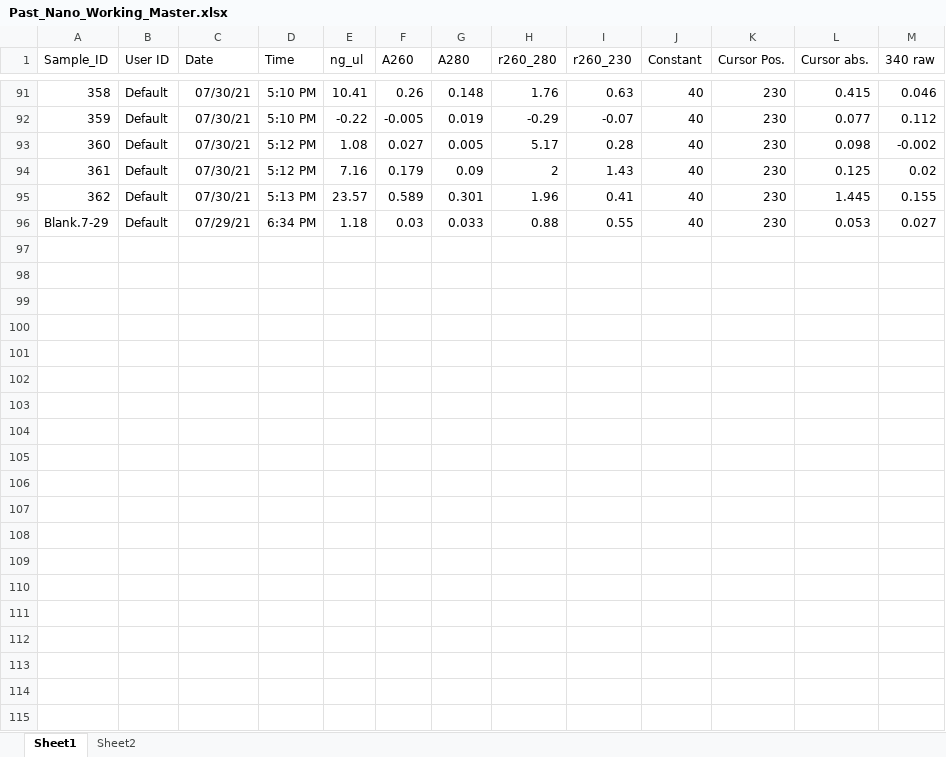
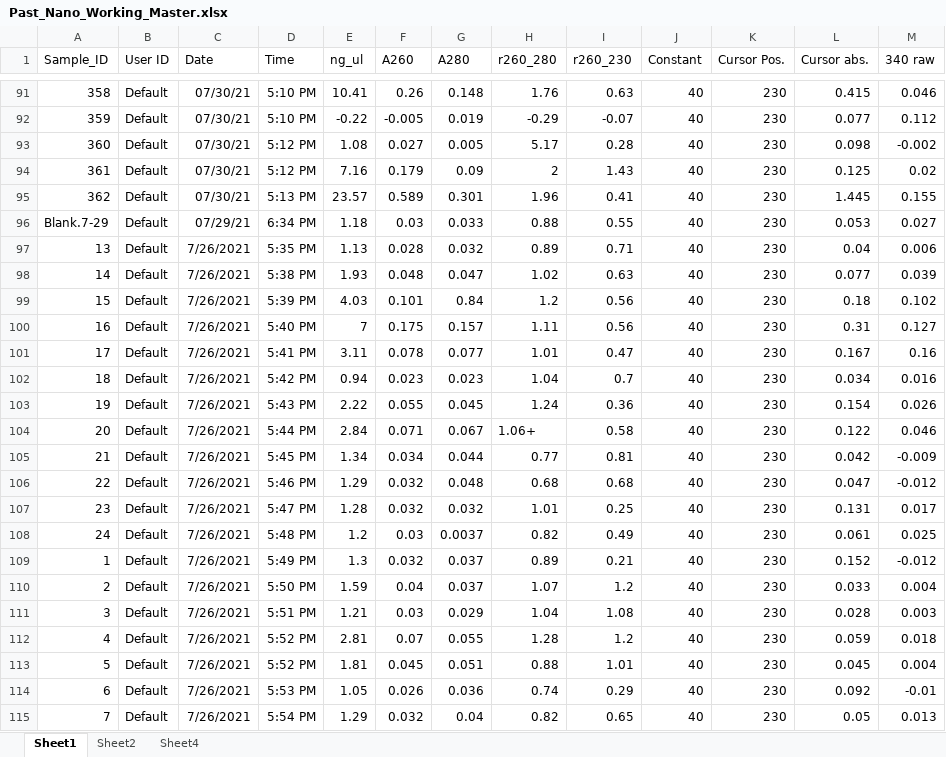
Before and after one commit to kparker96/2021-June_Mote, an Excel workbook: data/Nanodrop/Past_Nano_Working_Master.xlsx, sheet Sheet1, drawn as a sheet; only a part is shown, gaps mark what is left out; values as stored, in another font and other column widths than the file's, no borders; the diff covers the shown part only; the diff names each change by its address in the sheet, - before the commit and + after, or states it on an @@ line.

Commit message:
scatter and boxplot for sample concentrations

```diff
--- a/data/Nanodrop/Past_Nano_Working_Master.xlsx (sheet Sheet1)
+++ b/data/Nanodrop/Past_Nano_Working_Master.xlsx (sheet Sheet1)
+sheet tab: Sheet4
+row 97: 13 | Default | 7/26/2021 | 5:35 PM | 1.13 | 0.028 | 0.032 | 0.89 | 0.71 | 40 | 230 | 0.04 | 0.006
+row 98: 14 | Default | 7/26/2021 | 5:38 PM | 1.93 | 0.048 | 0.047 | 1.02 | 0.63 | 40 | 230 | 0.077 | 0.039
+row 99: 15 | Default | 7/26/2021 | 5:39 PM | 4.03 | 0.101 | 0.84 | 1.2 | 0.56 | 40 | 230 | 0.18 | 0.102
+row 100: 16 | Default | 7/26/2021 | 5:40 PM | 7 | 0.175 | 0.157 | 1.11 | 0.56 | 40 | 230 | 0.31 | 0.127
+row 101: 17 | Default | 7/26/2021 | 5:41 PM | 3.11 | 0.078 | 0.077 | 1.01 | 0.47 | 40 | 230 | 0.167 | 0.16
+row 102: 18 | Default | 7/26/2021 | 5:42 PM | 0.94 | 0.023 | 0.023 | 1.04 | 0.7 | 40 | 230 | 0.034 | 0.016
+row 103: 19 | Default | 7/26/2021 | 5:43 PM | 2.22 | 0.055 | 0.045 | 1.24 | 0.36 | 40 | 230 | 0.154 | 0.026
+row 104: 20 | Default | 7/26/2021 | 5:44 PM | 2.84 | 0.071 | 0.067 | 1.06+ | 0.58 | 40 | 230 | 0.122 | 0.046
+row 105: 21 | Default | 7/26/2021 | 5:45 PM | 1.34 | 0.034 | 0.044 | 0.77 | 0.81 | 40 | 230 | 0.042 | -0.009
+row 106: 22 | Default | 7/26/2021 | 5:46 PM | 1.29 | 0.032 | 0.048 | 0.68 | 0.68 | 40 | 230 | 0.047 | -0.012
+row 107: 23 | Default | 7/26/2021 | 5:47 PM | 1.28 | 0.032 | 0.032 | 1.01 | 0.25 | 40 | 230 | 0.131 | 0.017
+row 108: 24 | Default | 7/26/2021 | 5:48 PM | 1.2 | 0.03 | 0.0037 | 0.82 | 0.49 | 40 | 230 | 0.061 | 0.025
+row 109: 1 | Default | 7/26/2021 | 5:49 PM | 1.3 | 0.032 | 0.037 | 0.89 | 0.21 | 40 | 230 | 0.152 | -0.012
+row 110: 2 | Default | 7/26/2021 | 5:50 PM | 1.59 | 0.04 | 0.037 | 1.07 | 1.2 | 40 | 230 | 0.033 | 0.004
+row 111: 3 | Default | 7/26/2021 | 5:51 PM | 1.21 | 0.03 | 0.029 | 1.04 | 1.08 | 40 | 230 | 0.028 | 0.003
+row 112: 4 | Default | 7/26/2021 | 5:52 PM | 2.81 | 0.07 | 0.055 | 1.28 | 1.2 | 40 | 230 | 0.059 | 0.018
+row 113: 5 | Default | 7/26/2021 | 5:52 PM | 1.81 | 0.045 | 0.051 | 0.88 | 1.01 | 40 | 230 | 0.045 | 0.004
+row 114: 6 | Default | 7/26/2021 | 5:53 PM | 1.05 | 0.026 | 0.036 | 0.74 | 0.29 | 40 | 230 | 0.092 | -0.01
+row 115: 7 | Default | 7/26/2021 | 5:54 PM | 1.29 | 0.032 | 0.04 | 0.82 | 0.65 | 40 | 230 | 0.05 | 0.013
```
Also changed, not shown: 47 added rows elsewhere in this sheet, sheet Sheet2, data/Nanodrop/Past_Sample_Data.xlsx, 1 other file.
